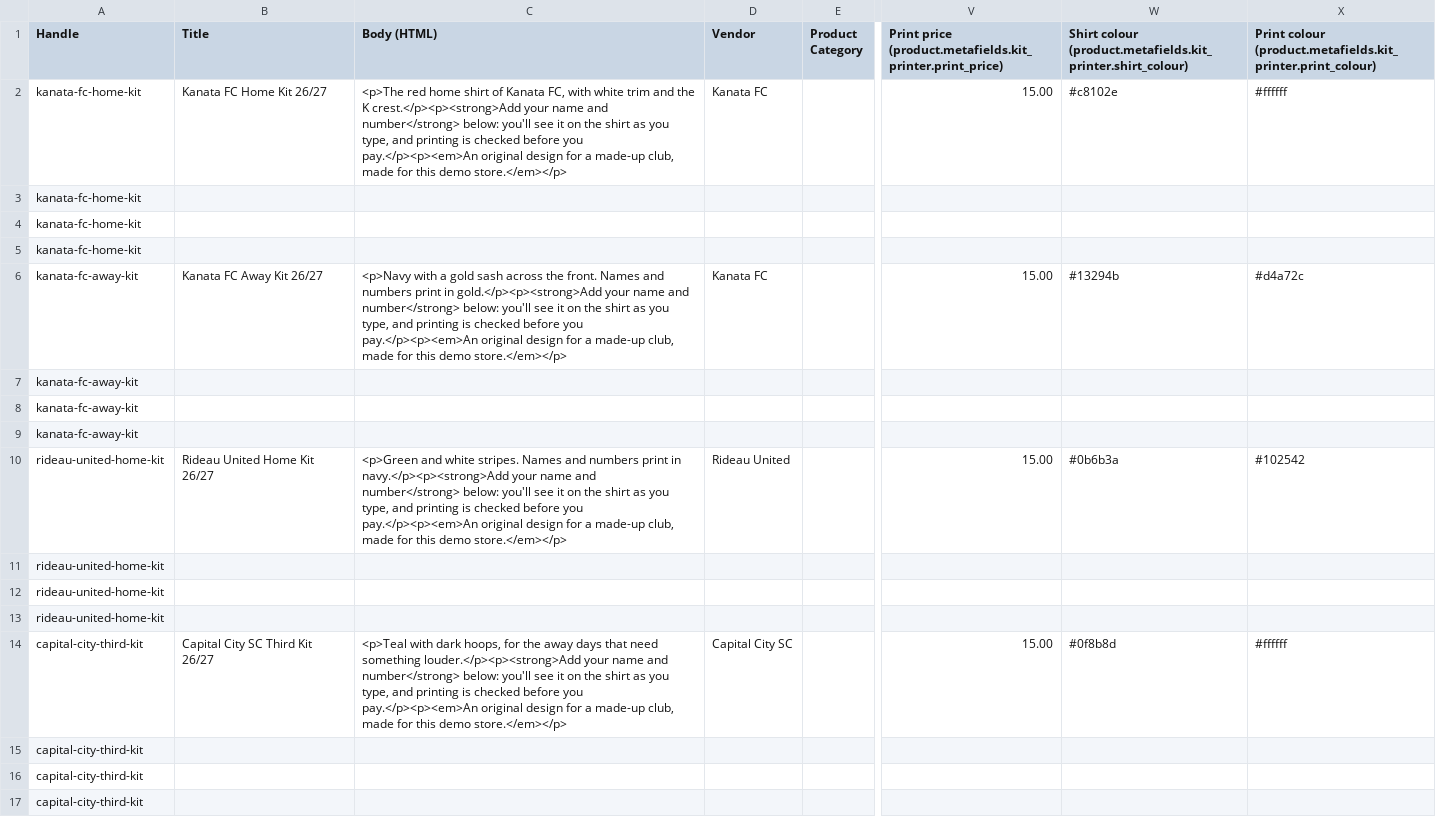
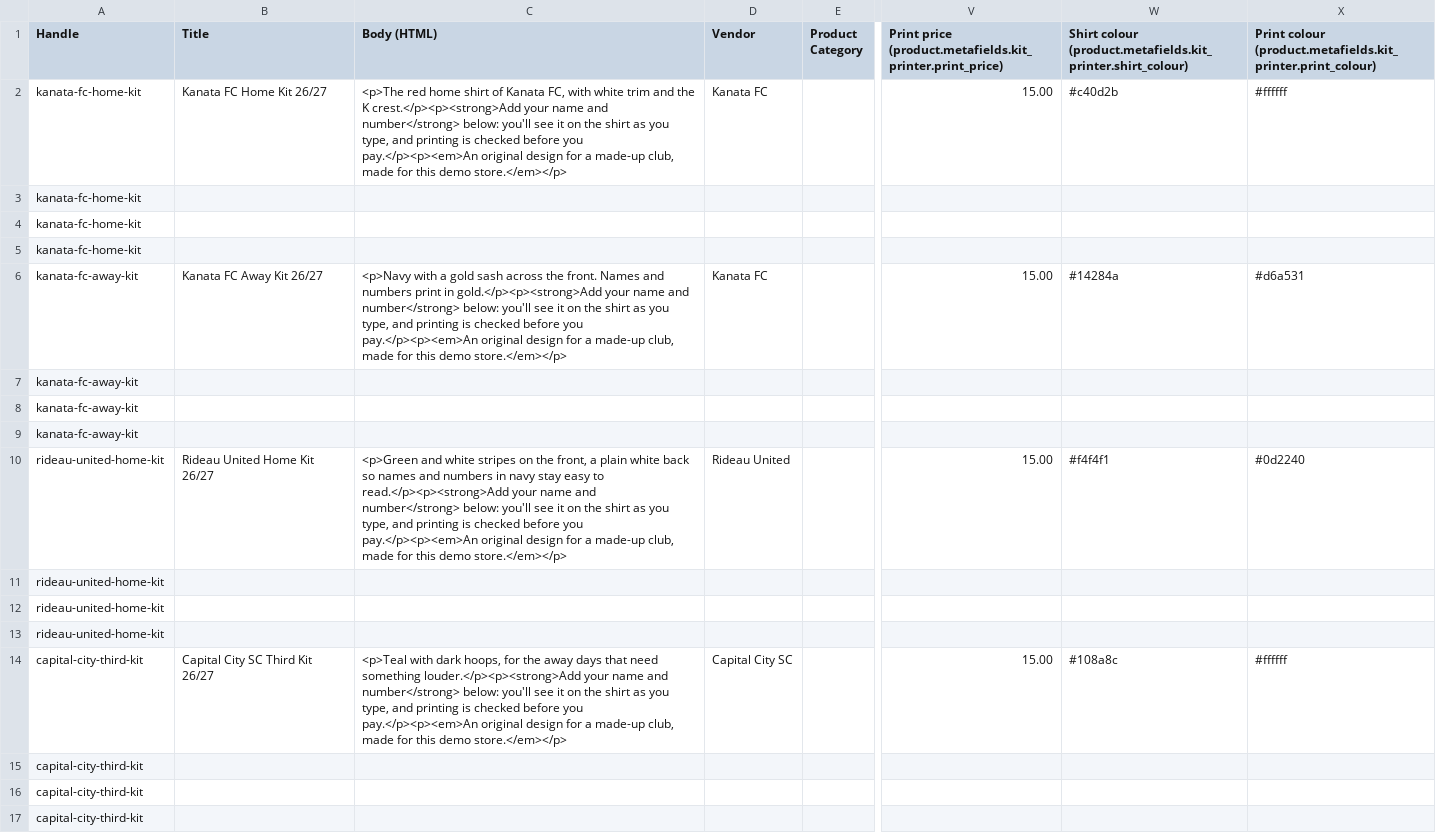
Before and after one commit to zizocreates/kit-printer, a CSV file: store/products.csv, drawn as a sheet; only a part is shown, gaps mark what is left out; the diff names each change by its address in the sheet, - before the commit and + after, or states it on an @@ line.

Commit message:
Demo store: kits redrawn as ghost-mannequin product shots
Real jersey construction (angled sleeves, inner back neck, collar band, cuffs, side panels), fabric texture,
shading and creases with the print shaded into the cloth, and an open-licensed kit font (Oswald, SIL OFL).
The striped kit keeps a plain back so the print stays readable; product colours updated to match.

```diff
--- a/store/products.csv
+++ b/store/products.csv
-W2: #c8102e
+W2: #c40d2b
-W6: #13294b
+W6: #14284a
-X6: #d4a72c
+X6: #d6a531
-C10 (Body (HTML)): …and white stripes. Names and numbers print in navy.</p><p><strong>Add your name…
+C10 (Body (HTML)): …and white stripes on the front, a plain white back so names and numbers in navy stay easy to read.</p><p><strong>Add your name…
-W10: #0b6b3a
+W10: #f4f4f1
-X10: #102542
+X10: #0d2240
-W14: #0f8b8d
+W14: #108a8c
```
Also changed, not shown: 17 other files.
